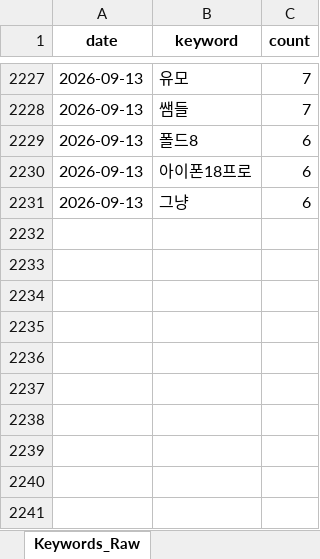
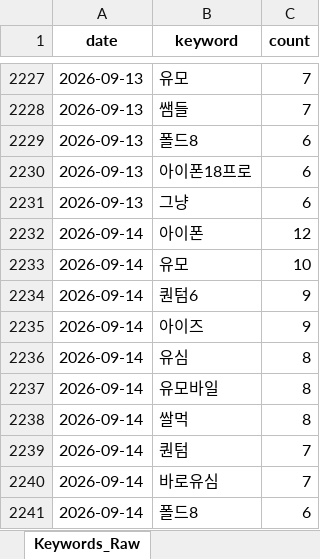
Before and after one commit to rodolfochoi911-lgtm/mvno-market-monitor, an Excel workbook: data/dashboard_history.xlsx, sheet Keywords_Raw, drawn as a sheet; only a part is shown, gaps mark what is left out; values as stored, in another font and other column widths than the file's, no borders; the diff names each change by its address in the sheet, - before the commit and + after, or states it on an @@ line.

```diff
--- a/data/dashboard_history.xlsx (sheet Keywords_Raw)
+++ b/data/dashboard_history.xlsx (sheet Keywords_Raw)
+row 2232: 2026-09-14 | 아이폰 | 12
+row 2233: 2026-09-14 | 유모 | 10
+row 2234: 2026-09-14 | 퀀텀6 | 9
+row 2235: 2026-09-14 | 아이즈 | 9
+row 2236: 2026-09-14 | 유심 | 8
+row 2237: 2026-09-14 | 유모바일 | 8
+row 2238: 2026-09-14 | 쌀먹 | 8
+row 2239: 2026-09-14 | 퀀텀 | 7
+row 2240: 2026-09-14 | 바로유심 | 7
+row 2241: 2026-09-14 | 폴드8 | 6
```
Also changed, not shown: sheet Top_Posts, sheet Keyword_Spike, sheet Brand_Ranking, sheet Brand_SOV_Long, sheet Keywords_Normalized, sheet Brand_SOV_Pivot, 3 more sheets.
